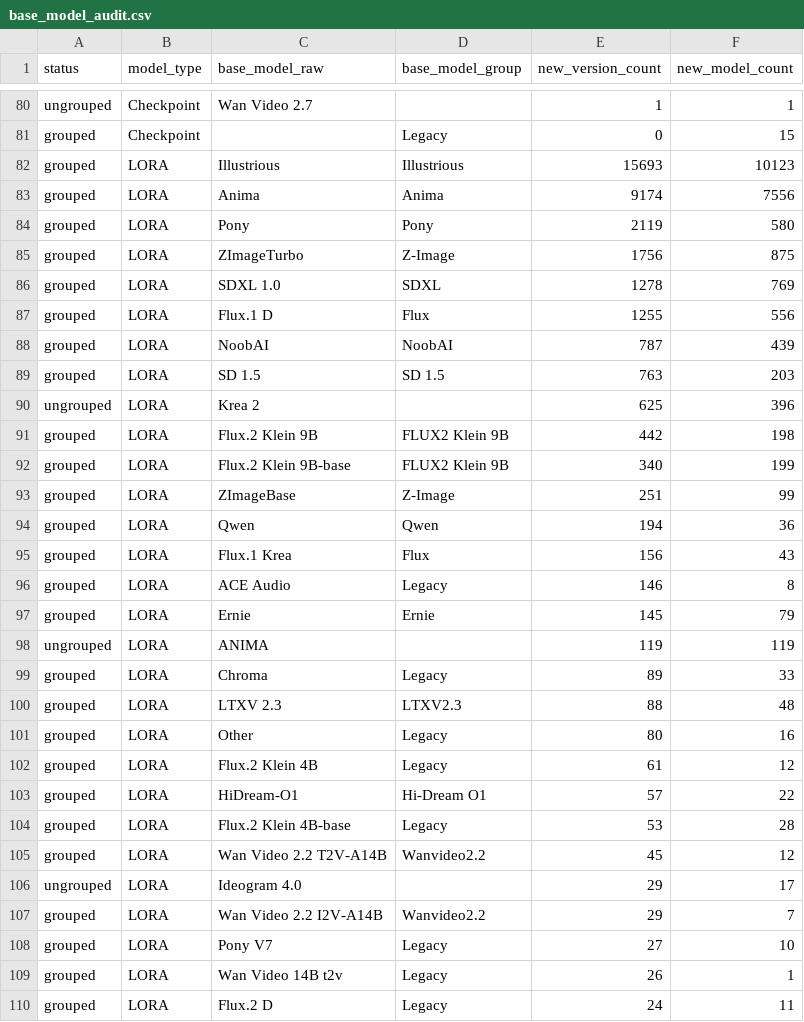
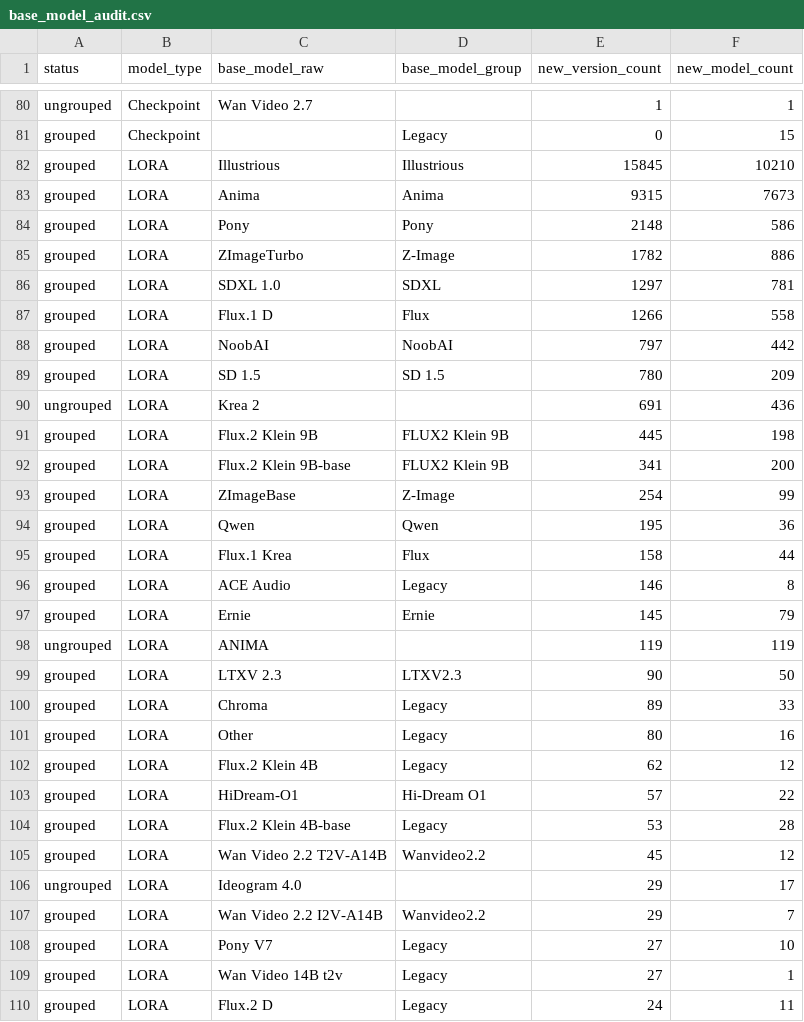
Before and after one commit to Shiba-2-shiba/civiresearch-experimental, a CSV file: data/exports/base_model_audit.csv, drawn as a sheet; only a part is shown, gaps mark what is left out; the diff covers the shown part only.

```diff
--- a/data/exports/base_model_audit.csv
+++ b/data/exports/base_model_audit.csv
@@ -81,16 +81,16 @@ ungrouped,Checkpoint,Wan Video 2.7,,1,1
 grouped,Checkpoint,,Legacy,0,15
-grouped,LORA,Illustrious,Illustrious,15693,10123
-grouped,LORA,Anima,Anima,9174,7556
-grouped,LORA,Pony,Pony,2119,580
-grouped,LORA,ZImageTurbo,Z-Image,1756,875
-grouped,LORA,SDXL 1.0,SDXL,1278,769
-grouped,LORA,Flux.1 D,Flux,1255,556
-grouped,LORA,NoobAI,NoobAI,787,439
-grouped,LORA,SD 1.5,SD 1.5,763,203
-ungrouped,LORA,Krea 2,,625,396
-grouped,LORA,Flux.2 Klein 9B,FLUX2 Klein 9B,442,198
-grouped,LORA,Flux.2 Klein 9B-base,FLUX2 Klein 9B,340,199
-grouped,LORA,ZImageBase,Z-Image,251,99
-grouped,LORA,Qwen,Qwen,194,36
-grouped,LORA,Flux.1 Krea,Flux,156,43
+grouped,LORA,Illustrious,Illustrious,15845,10210
+grouped,LORA,Anima,Anima,9315,7673
+grouped,LORA,Pony,Pony,2148,586
+grouped,LORA,ZImageTurbo,Z-Image,1782,886
+grouped,LORA,SDXL 1.0,SDXL,1297,781
+grouped,LORA,Flux.1 D,Flux,1266,558
+grouped,LORA,NoobAI,NoobAI,797,442
+grouped,LORA,SD 1.5,SD 1.5,780,209
+ungrouped,LORA,Krea 2,,691,436
+grouped,LORA,Flux.2 Klein 9B,FLUX2 Klein 9B,445,198
+grouped,LORA,Flux.2 Klein 9B-base,FLUX2 Klein 9B,341,200
+grouped,LORA,ZImageBase,Z-Image,254,99
+grouped,LORA,Qwen,Qwen,195,36
+grouped,LORA,Flux.1 Krea,Flux,158,44
 grouped,LORA,ACE Audio,Legacy,146,8
@@ -98,6 +98,6 @@ grouped,LORA,Ernie,Ernie,145,79
 ungrouped,LORA,ANIMA,,119,119
+grouped,LORA,LTXV 2.3,LTXV2.3,90,50
 grouped,LORA,Chroma,Legacy,89,33
-grouped,LORA,LTXV 2.3,LTXV2.3,88,48
 grouped,LORA,Other,Legacy,80,16
-grouped,LORA,Flux.2 Klein 4B,Legacy,61,12
+grouped,LORA,Flux.2 Klein 4B,Legacy,62,12
 grouped,LORA,HiDream-O1,Hi-Dream O1,57,22
@@ -108,3 +108,3 @@ grouped,LORA,Wan Video 2.2 I2V-A14B,Wanvideo2.2,29,7
 grouped,LORA,Pony V7,Legacy,27,10
-grouped,LORA,Wan Video 14B t2v,Legacy,26,1
+grouped,LORA,Wan Video 14B t2v,Legacy,27,1
 grouped,LORA,Flux.2 D,Legacy,24,11
```
Also changed, not shown: 2 added rows, 2 removed rows and 5 edited cells elsewhere in this file, data/daily_counts.csv, data/exports/monthly_counts.csv, 2 other files.
